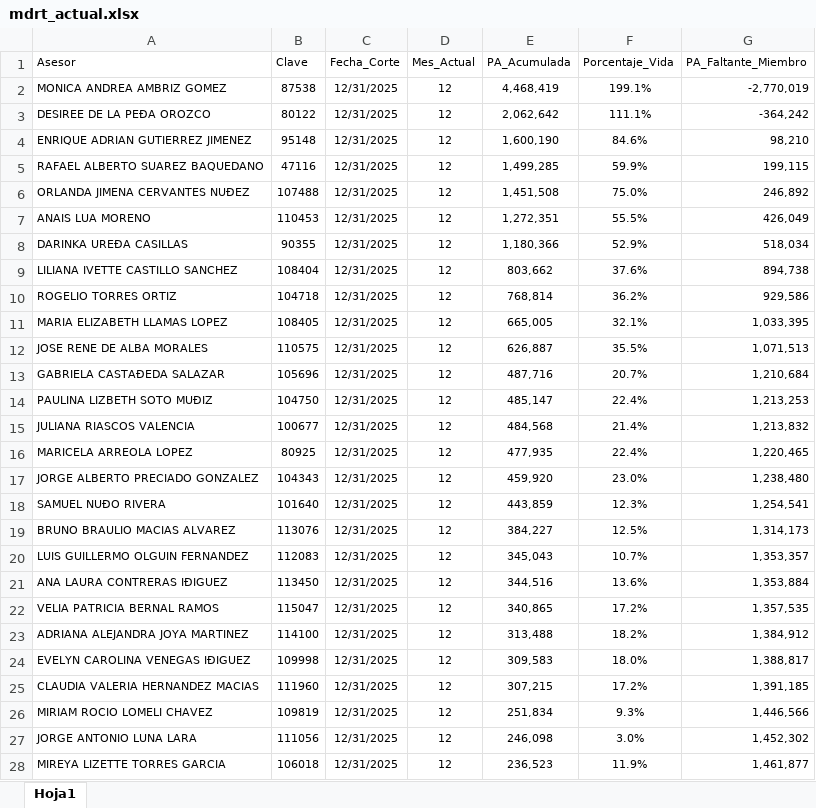
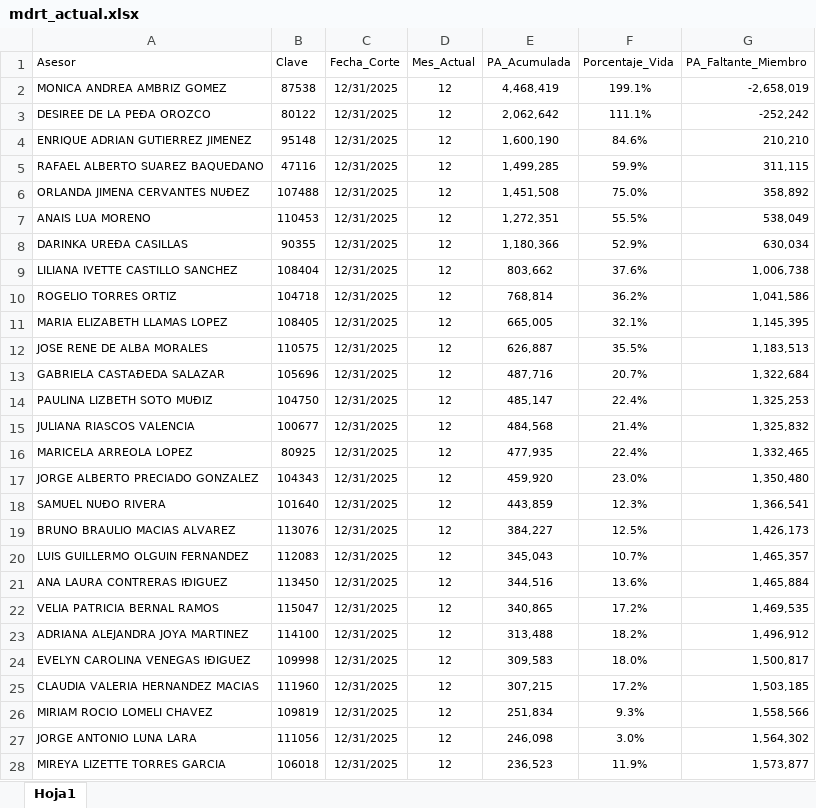
Before and after one commit to davalosdiego833/tablero-ambriz, an Excel workbook: mdrt/mdrt_actual.xlsx, sheet Hoja1, drawn as a sheet; only a part is shown; values as stored, in another font and other column widths than the file's, no borders; conditional formats and table styles not drawn; the diff covers the shown part only; the diff names each change by its address in the sheet, - before the commit and + after, or states it on an @@ line.

Commit message:
Actualizando Meta MDRT 2026 a 1,810,400

```diff
--- a/mdrt/mdrt_actual.xlsx (sheet Hoja1)
+++ b/mdrt/mdrt_actual.xlsx (sheet Hoja1)
-G2 (PA_Faltante_Miembro): -2,770,019
+G2 (PA_Faltante_Miembro): -2,658,019
-G3 (PA_Faltante_Miembro): -364,242
+G3 (PA_Faltante_Miembro): -252,242
-G4 (PA_Faltante_Miembro): 98,210
+G4 (PA_Faltante_Miembro): 210,210
-G5 (PA_Faltante_Miembro): 199,115
+G5 (PA_Faltante_Miembro): 311,115
-G6 (PA_Faltante_Miembro): 246,892
+G6 (PA_Faltante_Miembro): 358,892
-G7 (PA_Faltante_Miembro): 426,049
+G7 (PA_Faltante_Miembro): 538,049
-G8 (PA_Faltante_Miembro): 518,034
+G8 (PA_Faltante_Miembro): 630,034
-G9 (PA_Faltante_Miembro): 894,738
+G9 (PA_Faltante_Miembro): 1,006,738
-G10 (PA_Faltante_Miembro): 929,586
+G10 (PA_Faltante_Miembro): 1,041,586
-G11 (PA_Faltante_Miembro): 1,033,395
+G11 (PA_Faltante_Miembro): 1,145,395
-G12 (PA_Faltante_Miembro): 1,071,513
+G12 (PA_Faltante_Miembro): 1,183,513
-G13 (PA_Faltante_Miembro): 1,210,684
+G13 (PA_Faltante_Miembro): 1,322,684
-G14 (PA_Faltante_Miembro): 1,213,253
+G14 (PA_Faltante_Miembro): 1,325,253
-G15 (PA_Faltante_Miembro): 1,213,832
+G15 (PA_Faltante_Miembro): 1,325,832
-G16 (PA_Faltante_Miembro): 1,220,465
+G16 (PA_Faltante_Miembro): 1,332,465
-G17 (PA_Faltante_Miembro): 1,238,480
+G17 (PA_Faltante_Miembro): 1,350,480
-G18 (PA_Faltante_Miembro): 1,254,541
+G18 (PA_Faltante_Miembro): 1,366,541
-G19 (PA_Faltante_Miembro): 1,314,173
+G19 (PA_Faltante_Miembro): 1,426,173
-G20 (PA_Faltante_Miembro): 1,353,357
+G20 (PA_Faltante_Miembro): 1,465,357
-G21 (PA_Faltante_Miembro): 1,353,884
+G21 (PA_Faltante_Miembro): 1,465,884
-G22 (PA_Faltante_Miembro): 1,357,535
+G22 (PA_Faltante_Miembro): 1,469,535
-G23 (PA_Faltante_Miembro): 1,384,912
+G23 (PA_Faltante_Miembro): 1,496,912
-G24 (PA_Faltante_Miembro): 1,388,817
+G24 (PA_Faltante_Miembro): 1,500,817
-G25 (PA_Faltante_Miembro): 1,391,185
+G25 (PA_Faltante_Miembro): 1,503,185
-G26 (PA_Faltante_Miembro): 1,446,566
+G26 (PA_Faltante_Miembro): 1,558,566
-G27 (PA_Faltante_Miembro): 1,452,302
+G27 (PA_Faltante_Miembro): 1,564,302
-G28 (PA_Faltante_Miembro): 1,461,877
+G28 (PA_Faltante_Miembro): 1,573,877
```
Also changed, not shown: 23 edited cells elsewhere in this sheet, 2 other files.
